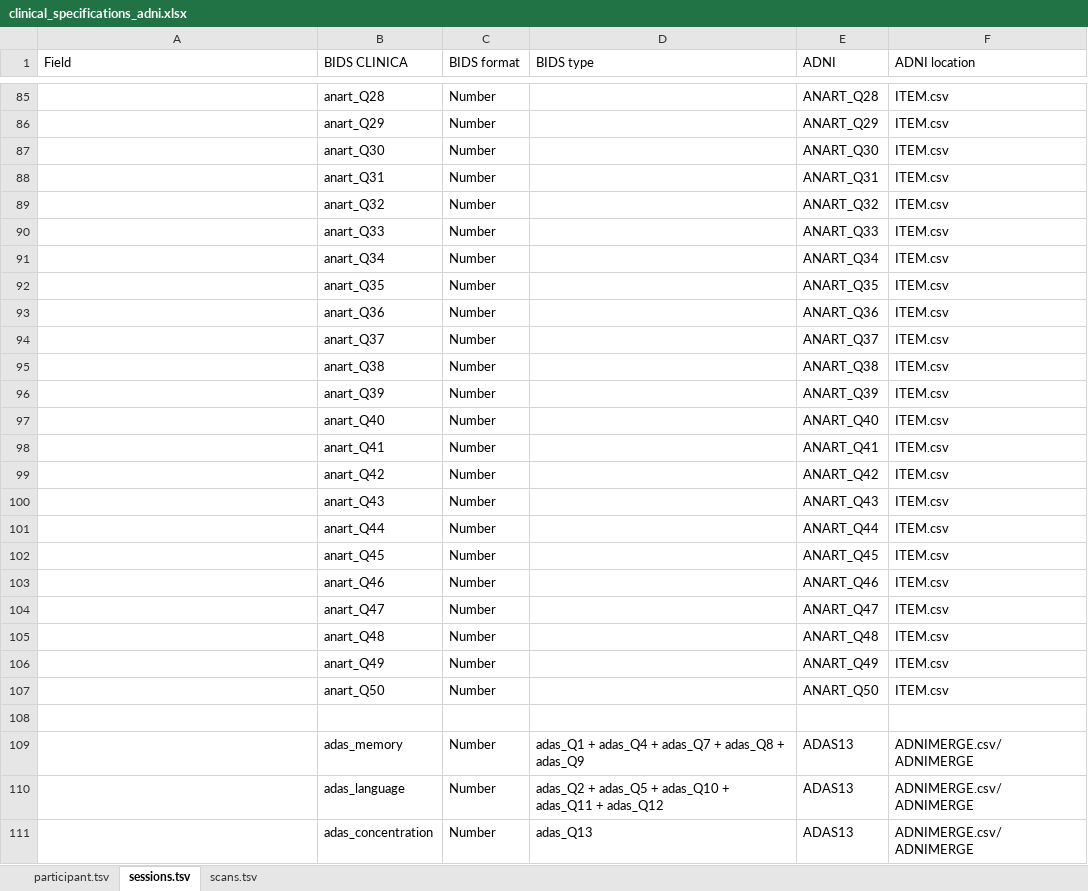
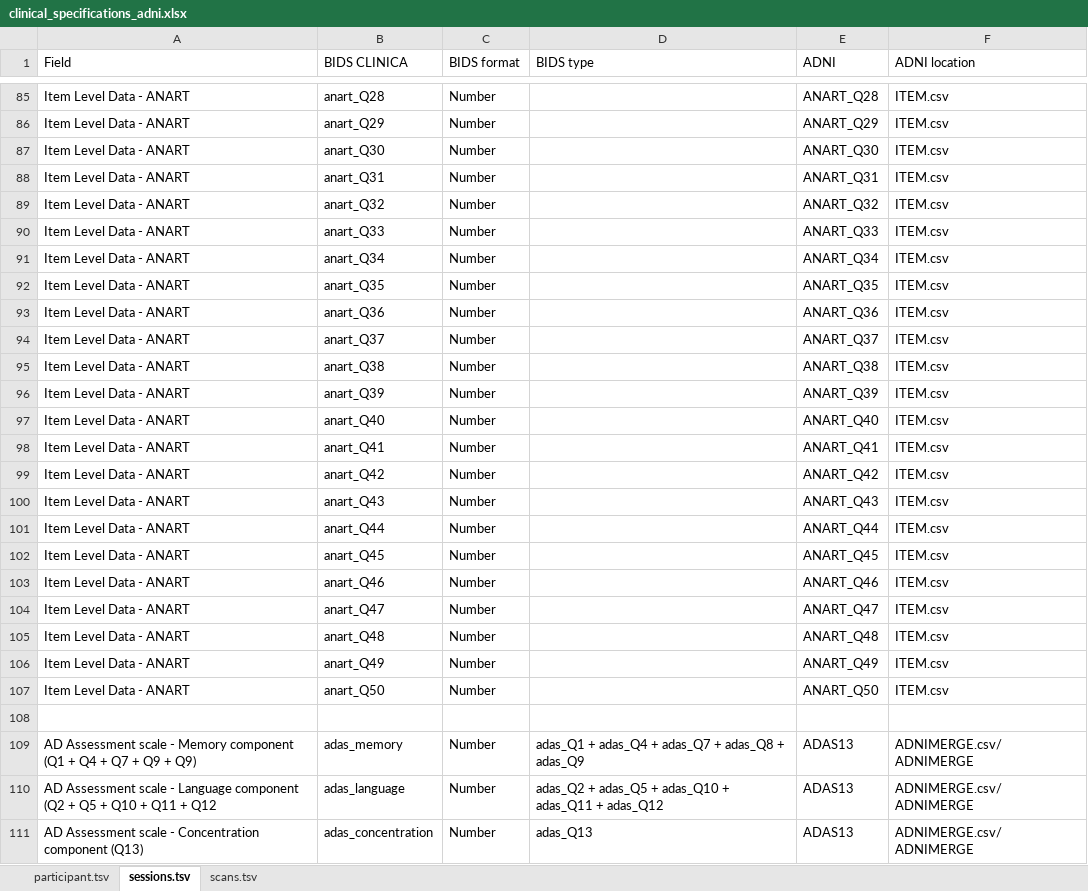
Before and after one commit to aramis-lab/clinica, an Excel workbook: clinica/iotools/data/clinical_specifications_adni.xlsx, sheet sessions.tsv, drawn as a sheet; only a part is shown, gaps mark what is left out; values as stored, in another font and other column widths than the file's, no cell formats; the diff covers the shown part only; the diff names each change by its address in the sheet, - before the commit and + after, or states it on an @@ line.

```diff
--- a/clinica/iotools/data/clinical_specifications_adni.xlsx (sheet sessions.tsv)
+++ b/clinica/iotools/data/clinical_specifications_adni.xlsx (sheet sessions.tsv)
-A85:A107 (Field): (empty)
+A85:A107 (Field): Item Level Data - ANART
-A109 (Field): (empty)
+A109 (Field): AD Assessment scale - Memory component (Q1 + Q4 + Q7 + Q9 + Q9)
-A110 (Field): (empty)
+A110 (Field): AD Assessment scale - Language component (Q2 + Q5 + Q10 + Q11 + Q12
-A111 (Field): (empty)
+A111 (Field): AD Assessment scale - Concentration component (Q13)
```
Also changed, not shown: 738 edited cells elsewhere in this sheet, cell formats.
